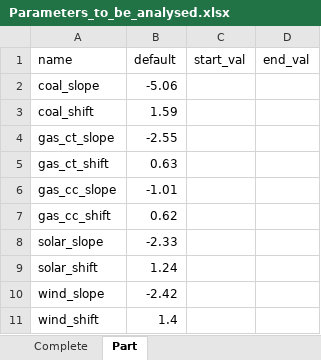
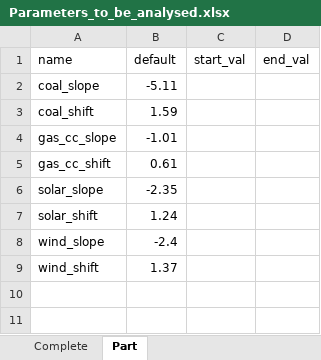
Before and after one commit to TimSchell98/ABM_electricity_sector_Germany, an Excel workbook: Parameters_to_be_analysed.xlsx, sheet Part, drawn as a sheet; values as stored, in another font and other column widths than the file's, no borders; removed rows and columns are numbered as before the commit, all else as after; the diff names each change by its address in the sheet, - before the commit and + after, or states it on an @@ line.

```diff
--- a/Parameters_to_be_analysed.xlsx (sheet Part)
+++ b/Parameters_to_be_analysed.xlsx (sheet Part)
-B2 (default): -5.06
+B2 (default): -5.11
-row 4: gas_ct_slope | -2.55
-row 5: gas_ct_shift | 0.63
-B5 (default): 0.62
+B5 (default): 0.61
-B6 (default): -2.33
+B6 (default): -2.35
-B8 (default): -2.42
+B8 (default): -2.4
-B9 (default): 1.4
+B9 (default): 1.37
```
Also changed, not shown: sheet Complete, 2 other files.
